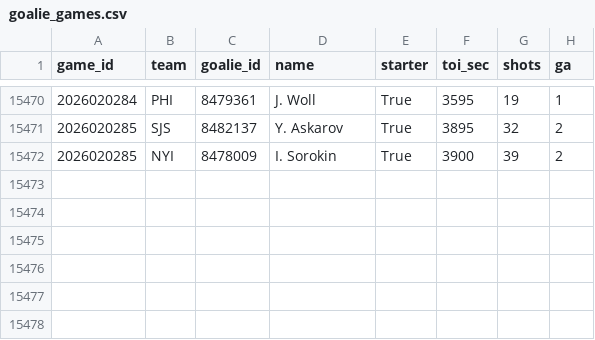
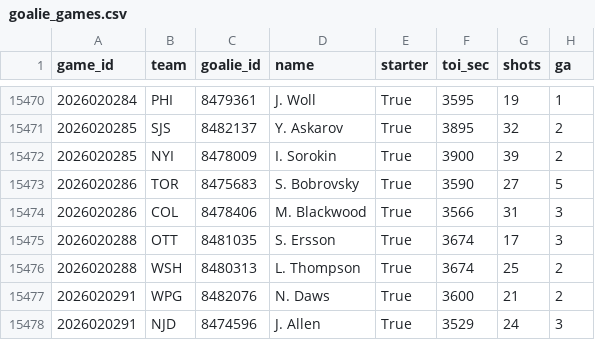
Before and after one commit to 88jackcarr/NHL-odds-betting, a CSV file: data/goalie_games.csv, drawn as a sheet; only a part is shown, gaps mark what is left out.

```diff
--- a/data/goalie_games.csv
+++ b/data/goalie_games.csv
@@ -15472 +15472,7 @@ game_id,team,goalie_id,name,starter,toi_sec,shots,ga
 2026020285,NYI,8478009,I. Sorokin,True,3900,39,2
+2026020286,TOR,8475683,S. Bobrovsky,True,3590,27,5
+2026020286,COL,8478406,M. Blackwood,True,3566,31,3
+2026020288,OTT,8481035,S. Ersson,True,3674,17,3
+2026020288,WSH,8480313,L. Thompson,True,3674,25,2
+2026020291,WPG,8482076,N. Daws,True,3600,21,2
+2026020291,NJD,8474596,J. Allen,True,3529,24,3
```
Also changed, not shown: data/bets.csv, data/games.csv, 2 other files.
